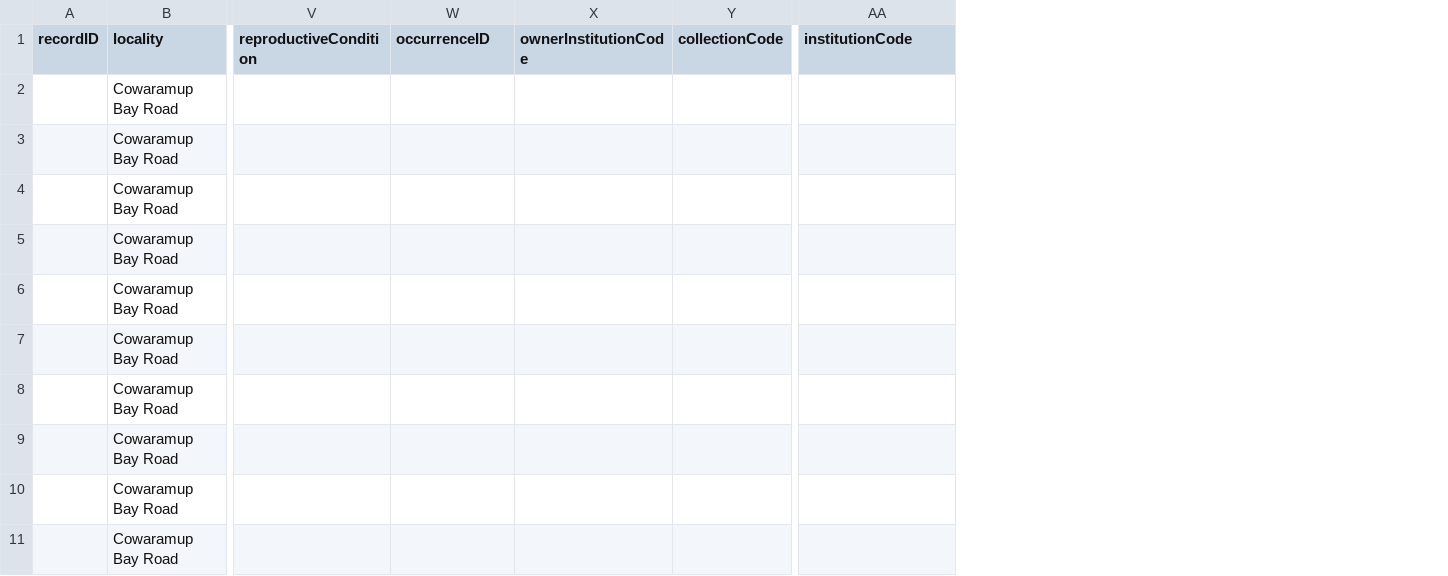
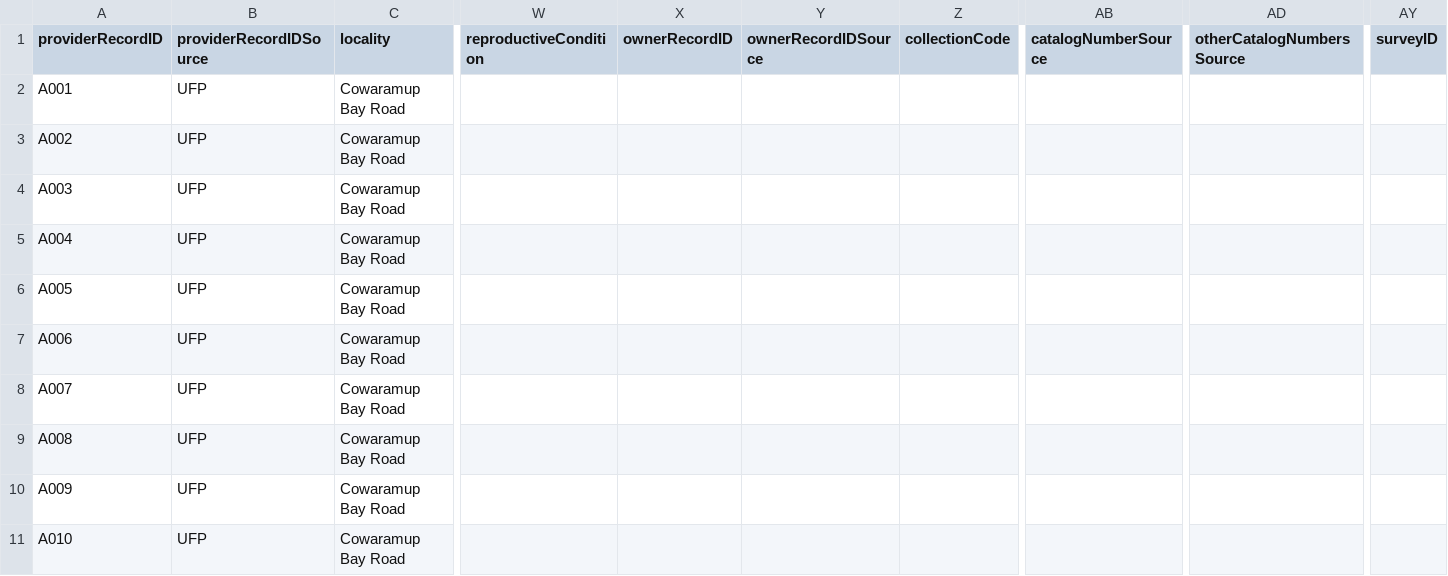
Before and after one commit to gaiaresources/abis-mapping, a CSV file: abis_mapping/templates/survey_occurrence_data/examples/margaret_river_flora/margaret_river_flora.csv, drawn as a sheet; only a part is shown, gaps mark what is left out; removed rows and columns are numbered as before the commit, all else as after; the diff names each change by its address in the sheet, - before the commit and + after, or states it on an @@ line.

Commit message:
made changes removing the dual versions of survey occurrence template.

```diff
--- a/abis_mapping/templates/survey_occurrence_data/examples/margaret_river_flora/margaret_river_flora.csv
+++ b/abis_mapping/templates/survey_occurrence_data/examples/margaret_river_flora/margaret_river_flora.csv
-column A (recordID), empty
+column A (providerRecordID), rows 2-11: A001 | A002 | A003 | A004 | A005 | A006 | A007 | A008 | A009 | A010
+column B (providerRecordIDSource), rows 2-11: all UFP
+column AD (otherCatalogNumbersSource), empty
+column AY (surveyID), empty
-X1: occurrenceID
+X1: ownerRecordID
-Y1: ownerInstitutionCode
+Y1: ownerRecordIDSource
-AB1: institutionCode
+AB1: catalogNumberSource
```
Also changed, not shown: abis_mapping/templates/survey_occurrence_data/examples/organism_qty.csv, 16 other files.
